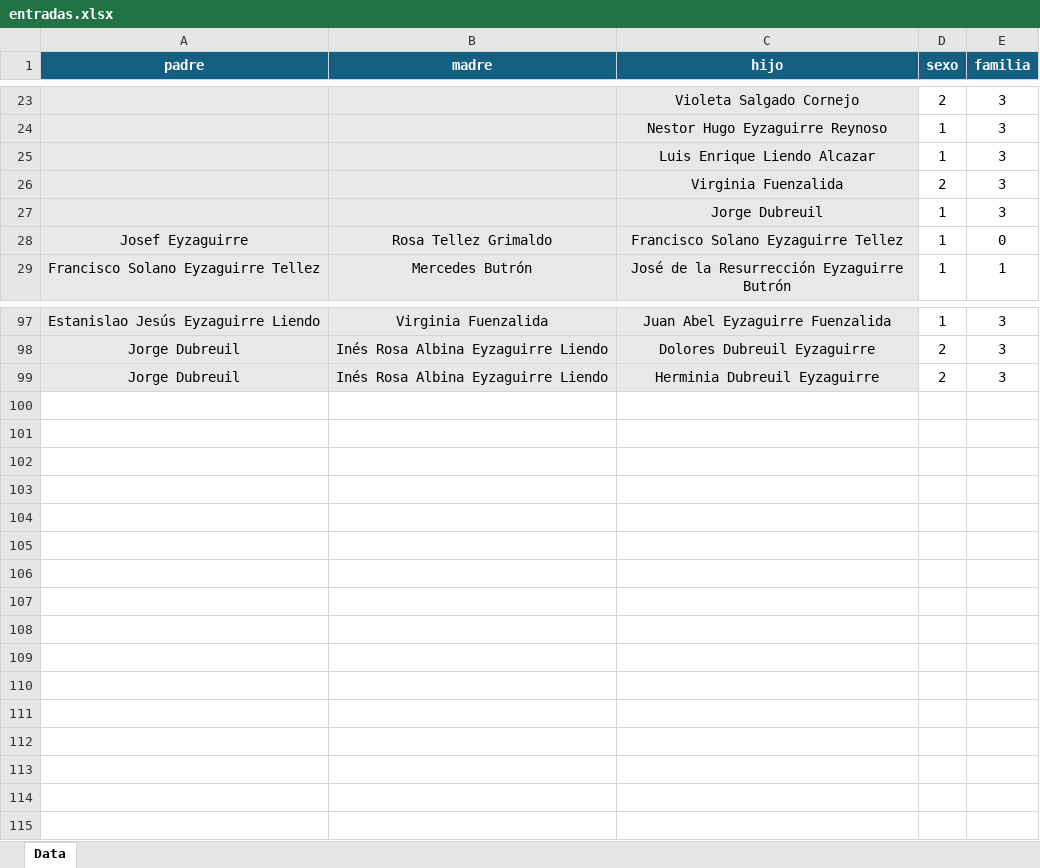
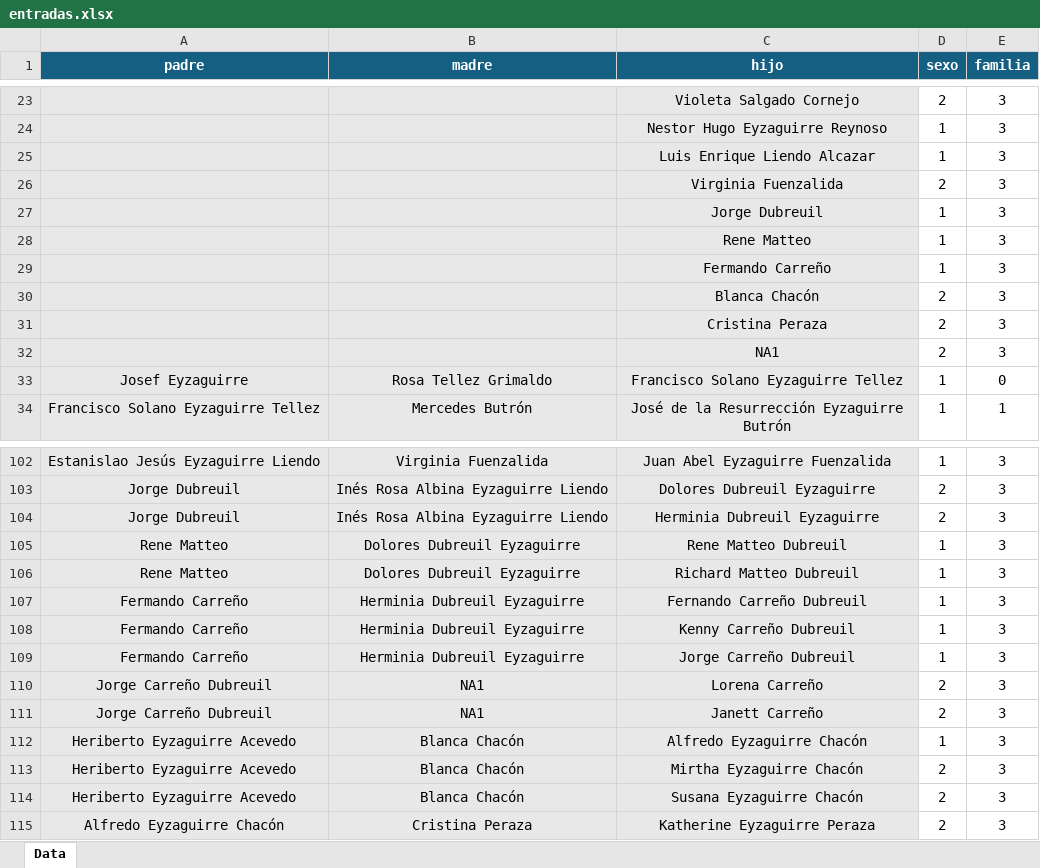
Before and after one commit to reyzaguirre/arbol_familiar, an Excel workbook: entradas.xlsx, sheet Data, drawn as a sheet; only a part is shown, gaps mark what is left out; values as stored, in another font and other column widths than the file's, no borders; table styles not drawn; the diff names each change by its address in the sheet, - before the commit and + after, or states it on an @@ line.

```diff
--- a/entradas.xlsx (sheet Data)
+++ b/entradas.xlsx (sheet Data)
+row 28:  |  | Rene Matteo | 1 | 3
+row 29:  |  | Fermando Carreño | 1 | 3
+row 30:  |  | Blanca Chacón | 2 | 3
+row 31:  |  | Cristina Peraza | 2 | 3
+row 32:  |  | NA1 | 2 | 3
+row 105: Rene Matteo | Dolores Dubreuil Eyzaguirre | Rene Matteo Dubreuil | 1 | 3
+row 106: Rene Matteo | Dolores Dubreuil Eyzaguirre | Richard Matteo Dubreuil | 1 | 3
+row 107: Fermando Carreño | Herminia Dubreuil Eyzaguirre | Fernando Carreño Dubreuil | 1 | 3
+row 108: Fermando Carreño | Herminia Dubreuil Eyzaguirre | Kenny Carreño Dubreuil | 1 | 3
+row 109: Fermando Carreño | Herminia Dubreuil Eyzaguirre | Jorge Carreño Dubreuil | 1 | 3
+row 110: Jorge Carreño Dubreuil | NA1 | Lorena Carreño | 2 | 3
+row 111: Jorge Carreño Dubreuil | NA1 | Janett Carreño | 2 | 3
+row 112: Heriberto Eyzaguirre Acevedo | Blanca Chacón | Alfredo Eyzaguirre Chacón | 1 | 3
+row 113: Heriberto Eyzaguirre Acevedo | Blanca Chacón | Mirtha Eyzaguirre Chacón | 2 | 3
+row 114: Heriberto Eyzaguirre Acevedo | Blanca Chacón | Susana Eyzaguirre Chacón | 2 | 3
+row 115: Alfredo Eyzaguirre Chacón | Cristina Peraza | Katherine Eyzaguirre Peraza | 2 | 3
```
Also changed, not shown: DOC-20240911-WA0009.xlsx, 3 other files.
